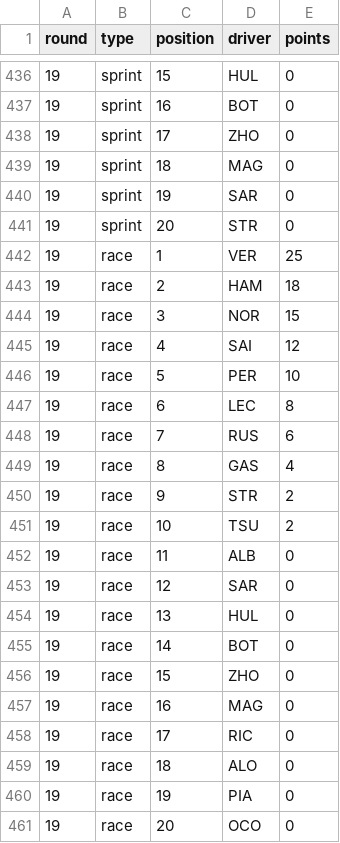
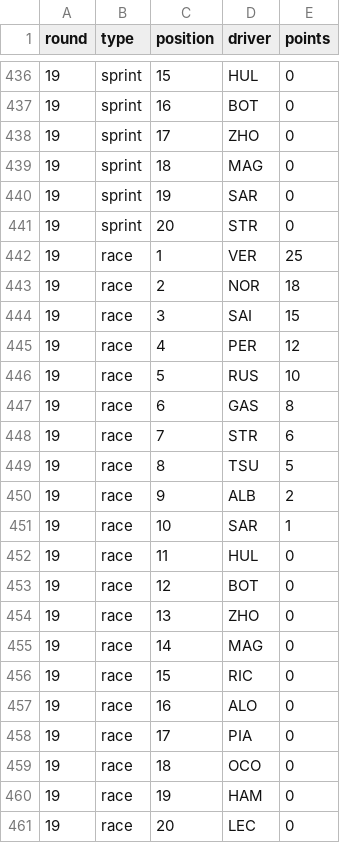
Before and after one commit to pyxel/sabin-f1, a CSV file: data/result.csv, drawn as a sheet; only a part is shown, gaps mark what is left out.

Commit message:
Result USA correction

```diff
--- a/data/result.csv
+++ b/data/result.csv
@@ -442,20 +442,20 @@ round,type,position,driver,points
 19,race,1,VER,25
-19,race,2,HAM,18
-19,race,3,NOR,15
-19,race,4,SAI,12
-19,race,5,PER,10
-19,race,6,LEC,8
-19,race,7,RUS,6
-19,race,8,GAS,4
-19,race,9,STR,2
-19,race,10,TSU,2
-19,race,11,ALB,0
-19,race,12,SAR,0
-19,race,13,HUL,0
-19,race,14,BOT,0
-19,race,15,ZHO,0
-19,race,16,MAG,0
-19,race,17,RIC,0
-19,race,18,ALO,0
-19,race,19,PIA,0
-19,race,20,OCO,0
+19,race,2,NOR,18
+19,race,3,SAI,15
+19,race,4,PER,12
+19,race,5,RUS,10
+19,race,6,GAS,8
+19,race,7,STR,6
+19,race,8,TSU,5
+19,race,9,ALB,2
+19,race,10,SAR,1
+19,race,11,HUL,0
+19,race,12,BOT,0
+19,race,13,ZHO,0
+19,race,14,MAG,0
+19,race,15,RIC,0
+19,race,16,ALO,0
+19,race,17,PIA,0
+19,race,18,OCO,0
+19,race,19,HAM,0
+19,race,20,LEC,0
```
